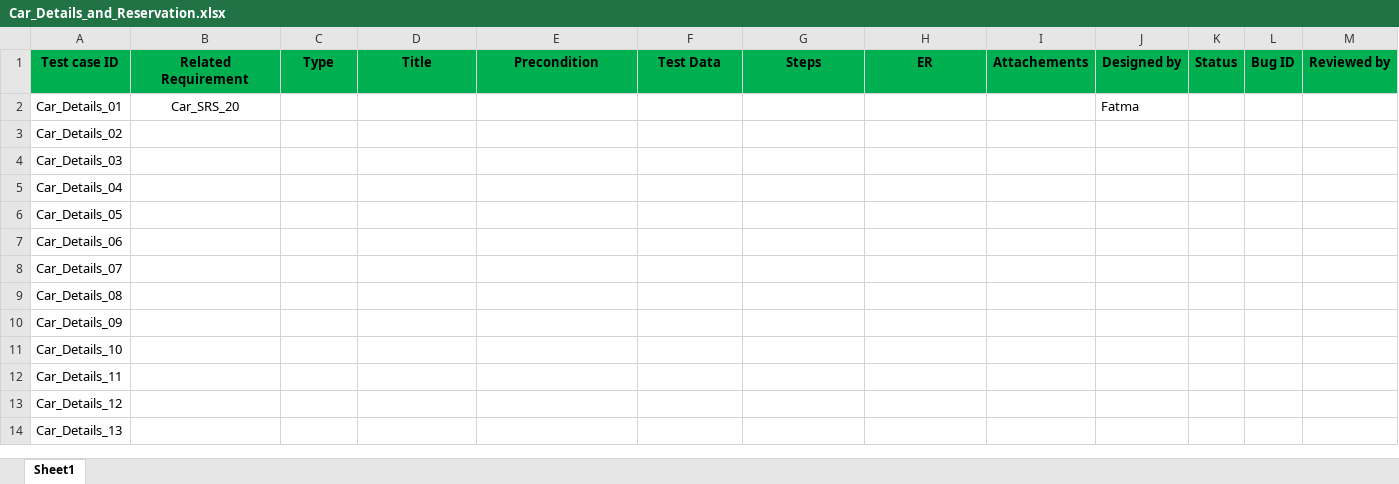
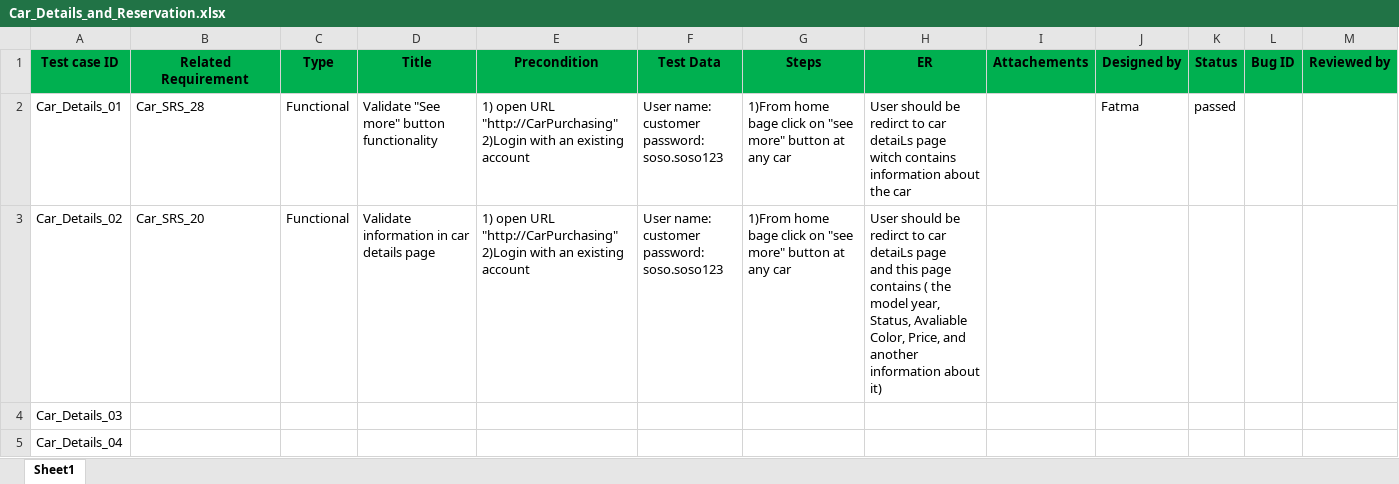
Before and after one commit to FatmaMohamedSoliman/CarPurchasing, an Excel workbook: Car_TestCases/Car_Details_and_Reservation.xlsx, sheet Sheet1, drawn as a sheet; only a part is shown; the shorter side is filled out with more unchanged rows; values as stored, in another font and other column widths than the file's, no borders; ↵ is a line break in a cell; the diff names each change by its address in the sheet, - before the commit and + after, or states it on an @@ line.

Commit message:
Update car details and reservation test cases

```diff
--- a/Car_TestCases/Car_Details_and_Reservation.xlsx (sheet Sheet1)
+++ b/Car_TestCases/Car_Details_and_Reservation.xlsx (sheet Sheet1)
-B2 (Related Requirement): Car_SRS_20
+B2 (Related Requirement): Car_SRS_28
-B2 alignment: center
+B2 alignment: left
-C2:C3 (Type): (empty)
+C2:C3 (Type): Functional
-D2 (Title): (empty)
+D2 (Title): Validate "See more" button functionality
-E2:E3 (Precondition): (empty)
+E2:E3 (Precondition): 1) open URL "http://CarPurchasing" ↵ 2)Login with an existing account
-F2:F3 (Test Data): (empty)
+F2:F3 (Test Data): User name: customer ↵ password: soso.soso123
-G2:G3 (Steps): (empty)
+G2:G3 (Steps): 1)From home bage click on "see more" button at any car
-H2 (ER): (empty)
+H2 (ER): User should be redirct to car detaiLs page witch contains information about the car
-K2 (Status): (empty)
+K2 (Status): passed
-B3 (Related Requirement): (empty)
+B3 (Related Requirement): Car_SRS_20
-D3 (Title): (empty)
+D3 (Title): Validate information in car details page
-H3 (ER): (empty)
+H3 (ER): User should be redirct to car detaiLs page ↵ and this page contains ( the model year, Status, Avaliable Color, Price, and another information about it)
```
